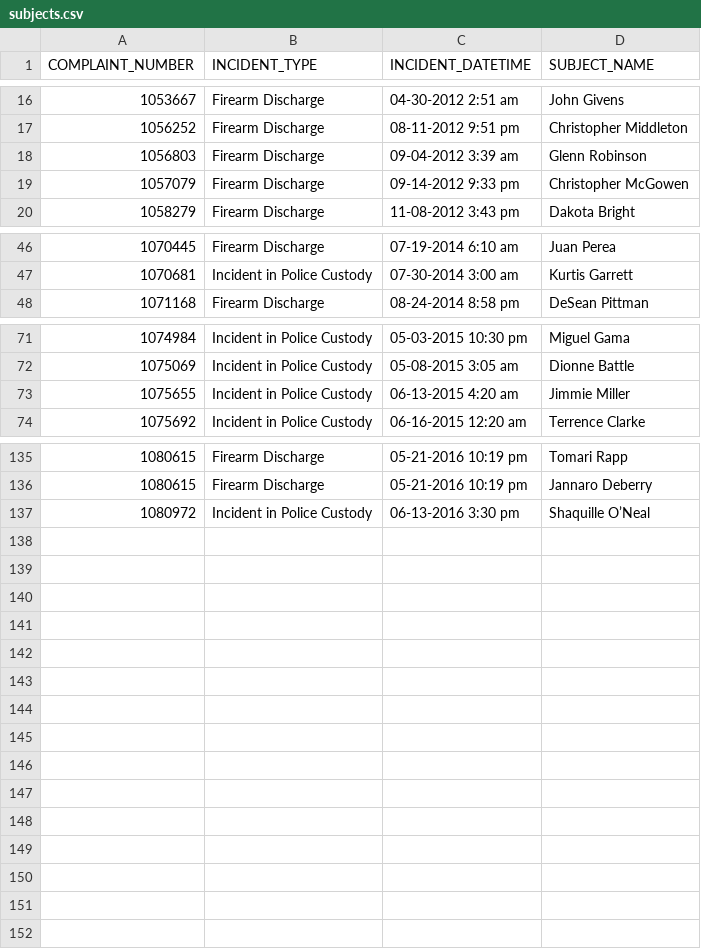
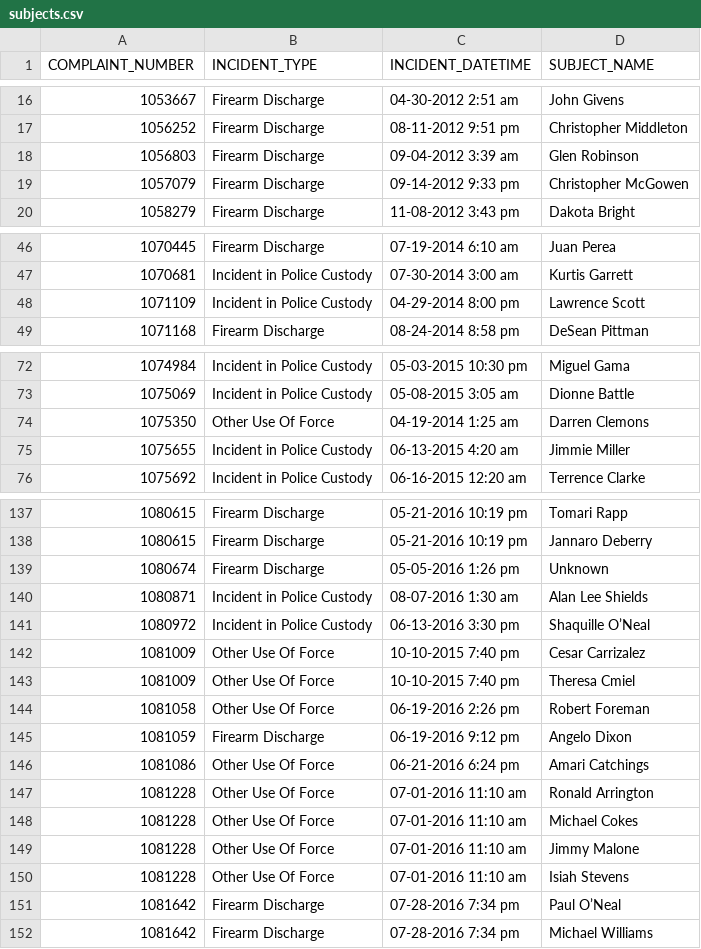
Before and after one commit to jayqi/ipra-portal-scraper, a CSV file: subjects.csv, drawn as a sheet; only a part is shown, gaps mark what is left out; the diff covers the shown part only.

```diff
--- a/subjects.csv
+++ b/subjects.csv
@@ -17,3 +17,3 @@ COMPLAINT_NUMBER,INCIDENT_TYPE,INCIDENT_DATETIME,SUBJECT_NAME
 1056252,Firearm Discharge,08-11-2012 9:51 pm,Christopher Middleton
-1056803,Firearm Discharge,09-04-2012 3:39 am,Glenn Robinson
+1056803,Firearm Discharge,09-04-2012 3:39 am,Glen Robinson
 1057079,Firearm Discharge,09-14-2012 9:33 pm,Christopher McGowen
@@ -47,2 +47,3 @@ COMPLAINT_NUMBER,INCIDENT_TYPE,INCIDENT_DATETIME,SUBJECT_NAME
 1070681,Incident in Police Custody,07-30-2014 3:00 am,Kurtis Garrett
+1071109,Incident in Police Custody,04-29-2014 8:00 pm,Lawrence Scott
 1071168,Firearm Discharge,08-24-2014 8:58 pm,DeSean Pittman
@@ -72,2 +73,3 @@ COMPLAINT_NUMBER,INCIDENT_TYPE,INCIDENT_DATETIME,SUBJECT_NAME
 1075069,Incident in Police Custody,05-08-2015 3:05 am,Dionne Battle
+1075350,Other Use Of Force,04-19-2014 1:25 am,Darren Clemons
 1075655,Incident in Police Custody,06-13-2015 4:20 am,Jimmie Miller
@@ -136,2 +138,15 @@ COMPLAINT_NUMBER,INCIDENT_TYPE,INCIDENT_DATETIME,SUBJECT_NAME
 1080615,Firearm Discharge,05-21-2016 10:19 pm,Jannaro Deberry
+1080674,Firearm Discharge,05-05-2016 1:26 pm,Unknown
+1080871,Incident in Police Custody,08-07-2016 1:30 am,Alan Lee Shields
 1080972,Incident in Police Custody,06-13-2016 3:30 pm,Shaquille O’Neal
+1081009,Other Use Of Force,10-10-2015 7:40 pm,Cesar Carrizalez
+1081009,Other Use Of Force,10-10-2015 7:40 pm,Theresa Cmiel
+1081058,Other Use Of Force,06-19-2016 2:26 pm,Robert Foreman
+1081059,Firearm Discharge,06-19-2016 9:12 pm,Angelo Dixon
+1081086,Other Use Of Force,06-21-2016 6:24 pm,Amari Catchings
+1081228,Other Use Of Force,07-01-2016 11:10 am,Ronald Arrington
+1081228,Other Use Of Force,07-01-2016 11:10 am,Michael Cokes
+1081228,Other Use Of Force,07-01-2016 11:10 am,Jimmy Malone
+1081228,Other Use Of Force,07-01-2016 11:10 am,Isiah Stevens
+1081642,Firearm Discharge,07-28-2016 7:34 pm,Paul O’Neal
+1081642,Firearm Discharge,07-28-2016 7:34 pm,Michael Williams
```
Also changed, not shown: 2 edited cells elsewhere in this file, incidents_summary.csv, 3 other files.
